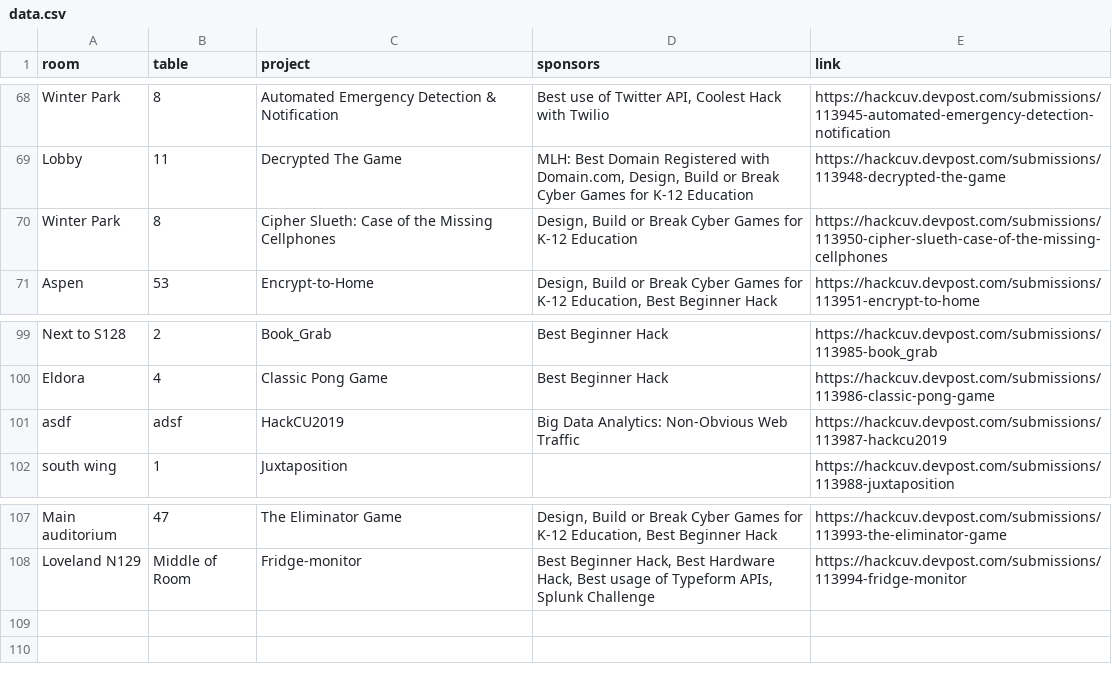
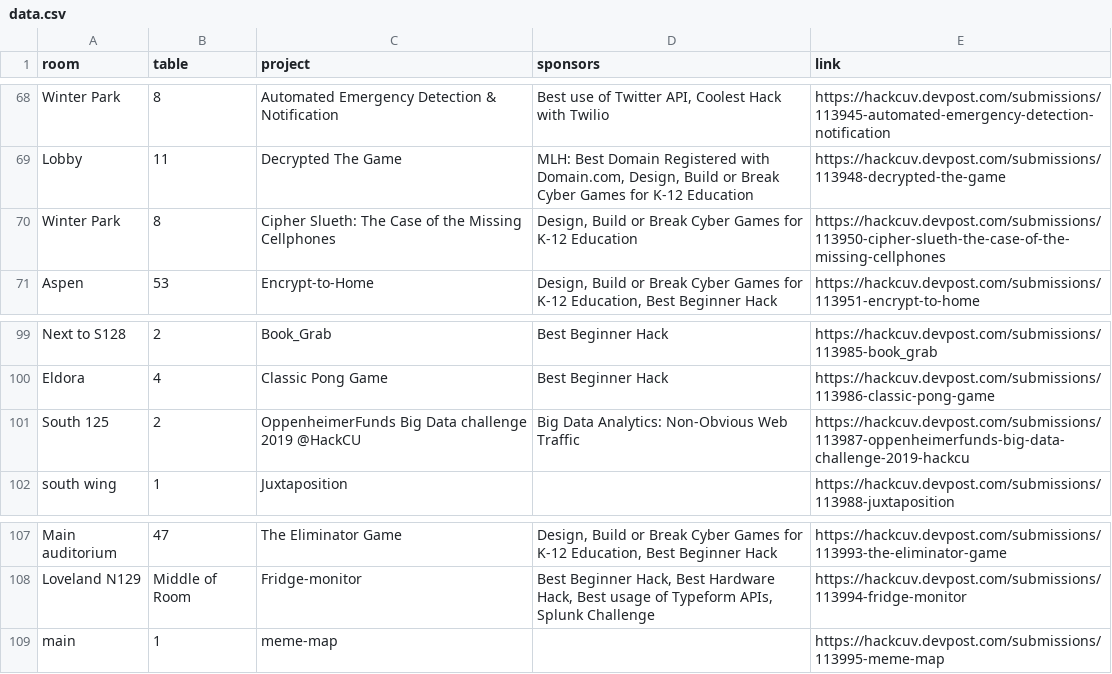
Before and after one commit to HackCU/expo, a CSV file: data/data.csv, drawn as a sheet; only a part is shown, gaps mark what is left out.

```diff
--- a/data/data.csv
+++ b/data/data.csv
@@ -69,3 +69,3 @@ Winter Park,8,Automated Emergency Detection & Notification,"Best use of Twitter
 Lobby,11,Decrypted The Game,"MLH: Best Domain Registered with Domain.com, Design, Build or Break Cyber Games for K-12 Education",https://hackcuv.devpost.com/submissions/113948-decrypted-the-game
-Winter Park,8,Cipher Slueth: Case of the Missing Cellphones,"Design, Build or Break Cyber Games for K-12 Education",https://hackcuv.devpost.com/submissions/113950-cipher-slueth-case-of-the-missing-cellphones
+Winter Park,8,Cipher Slueth: The Case of the Missing Cellphones,"Design, Build or Break Cyber Games for K-12 Education",https://hackcuv.devpost.com/submissions/113950-cipher-slueth-the-case-of-the-missing-cellphones
 Aspen,53,Encrypt-to-Home,"Design, Build or Break Cyber Games for K-12 Education, Best Beginner Hack",https://hackcuv.devpost.com/submissions/113951-encrypt-to-home
@@ -100,3 +100,3 @@ Next to S128,2,Book_Grab,Best Beginner Hack,https://hackcuv.devpost.com/submissi
 Eldora,4,Classic Pong Game,Best Beginner Hack,https://hackcuv.devpost.com/submissions/113986-classic-pong-game
-asdf,adsf,HackCU2019,Big Data Analytics: Non-Obvious Web Traffic,https://hackcuv.devpost.com/submissions/113987-hackcu2019
+South 125,2,OppenheimerFunds Big Data challenge 2019 @HackCU,Big Data Analytics: Non-Obvious Web Traffic,https://hackcuv.devpost.com/submissions/113987-oppenheimerfunds-big-data-challenge-2019-hackcu
 south wing,1,Juxtaposition,,https://hackcuv.devpost.com/submissions/113988-juxtaposition
@@ -108 +108,2 @@ Main auditorium,47,The Eliminator Game,"Design, Build or Break Cyber Games for K
 Loveland N129,Middle of Room,Fridge-monitor,"Best Beginner Hack, Best Hardware Hack, Best usage of Typeform APIs, Splunk Challenge",https://hackcuv.devpost.com/submissions/113994-fridge-monitor
+main,1,meme-map,,https://hackcuv.devpost.com/submissions/113995-meme-map
```
Also changed, not shown: data/devpost.csv.
